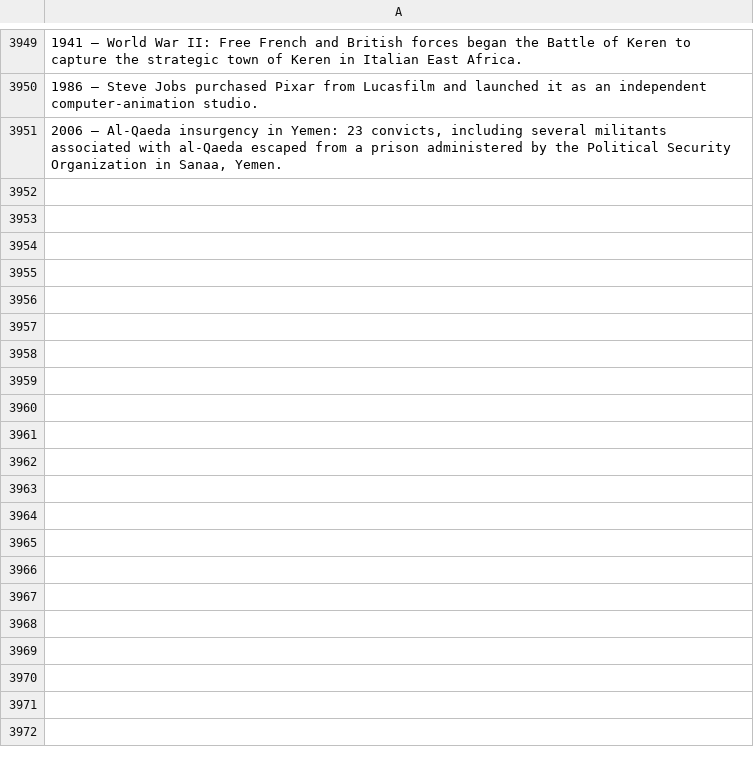
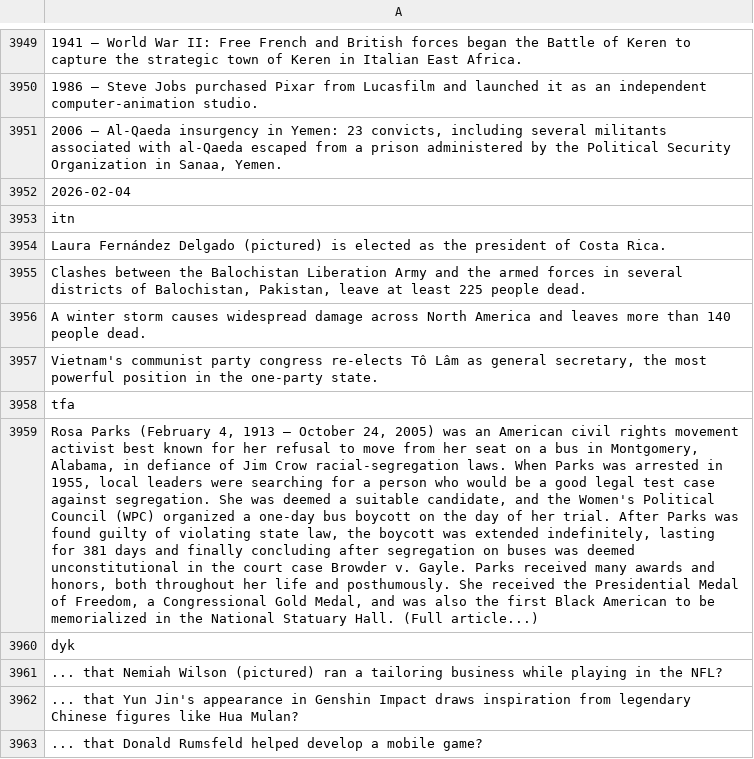
Before and after one commit to TobyP3/WebScraper, a CSV file: data/wikipedia_scraper.csv, drawn as a sheet; only a part is shown, gaps mark what is left out; the diff covers the shown part only; the diff names each change by its address in the sheet, - before the commit and + after, or states it on an @@ line.

```diff
--- a/data/wikipedia_scraper.csv
+++ b/data/wikipedia_scraper.csv
+row 3952: 2026-02-04
+row 3953: itn
+row 3954: Laura Fernández Delgado (pictured) is elected as the president of Costa Rica.
+row 3955: Clashes between the Balochistan Liberation Army and the armed forces in several districts of Balochistan, Pakistan, leave at least 225 people dead.
+row 3956: A winter storm causes widespread damage across North America and leaves more than 140 people dead.
+row 3957: Vietnam's communist party congress re-elects Tô Lâm as general secretary, the most powerful position in the one-party state.
+row 3958: tfa
+row 3959: Rosa Parks (February 4, 1913 – October 24, 2005) was an American civil rights movement activist best known for her refusal to move from her seat on a bus in Montgomery, Alabama, in defiance of Jim Crow racial-segregation laws. When Parks was arrested in 1955, local leaders were searching for a person who would be a good legal test case against segregation. She was deemed a suitable candidate, and the Women's Political Council (WPC) organized a one-day bus boycott on the day of her trial. After Parks was found guilty of violating state law, the boycott was extended indefinitely, lasting for 381 days and finally concluding after segregation on buses was deemed unconstitutional in the court case Browder v. Gayle. Parks received many awards and honors, both throughout her life and posthumously. She received the Presidential Medal of Freedom, a Congressional Gold Medal, and was also the first Black American to be memorialized in the National Statuary Hall. (Full article...)
+row 3960: dyk
+row 3961: ... that Nemiah Wilson (pictured) ran a tailoring business while playing in the NFL?
+row 3962: ... that Yun Jin's appearance in Genshin Impact draws inspiration from legendary Chinese figures like Hua Mulan?
+row 3963: ... that Donald Rumsfeld helped develop a mobile game?
```
Also changed, not shown: 11 added rows elsewhere in this file.
